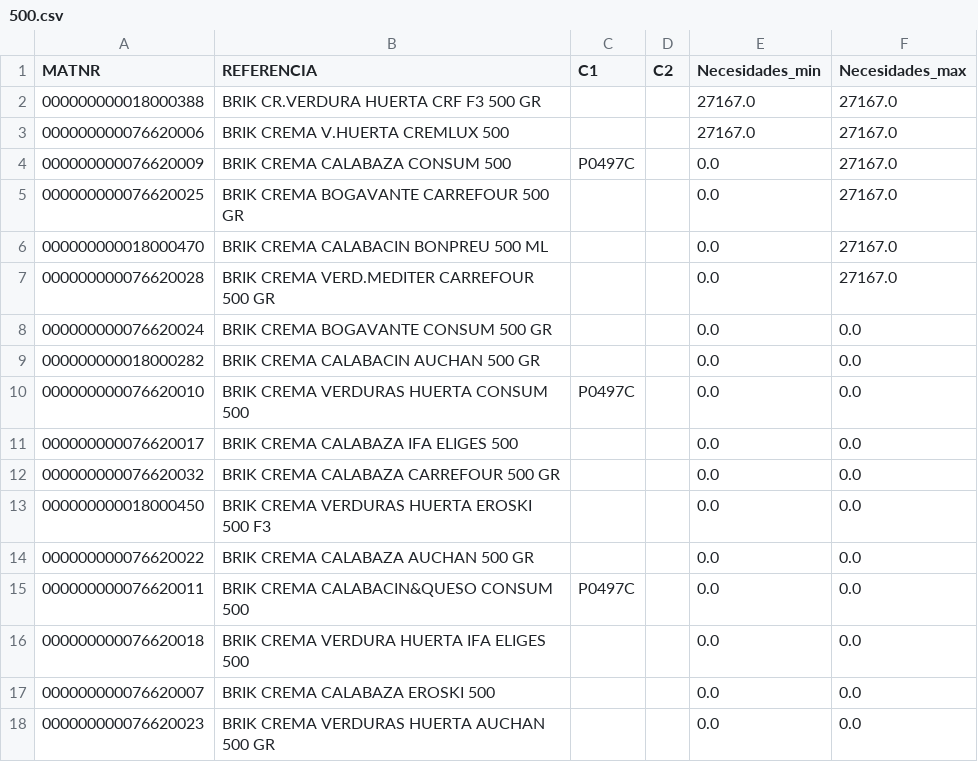
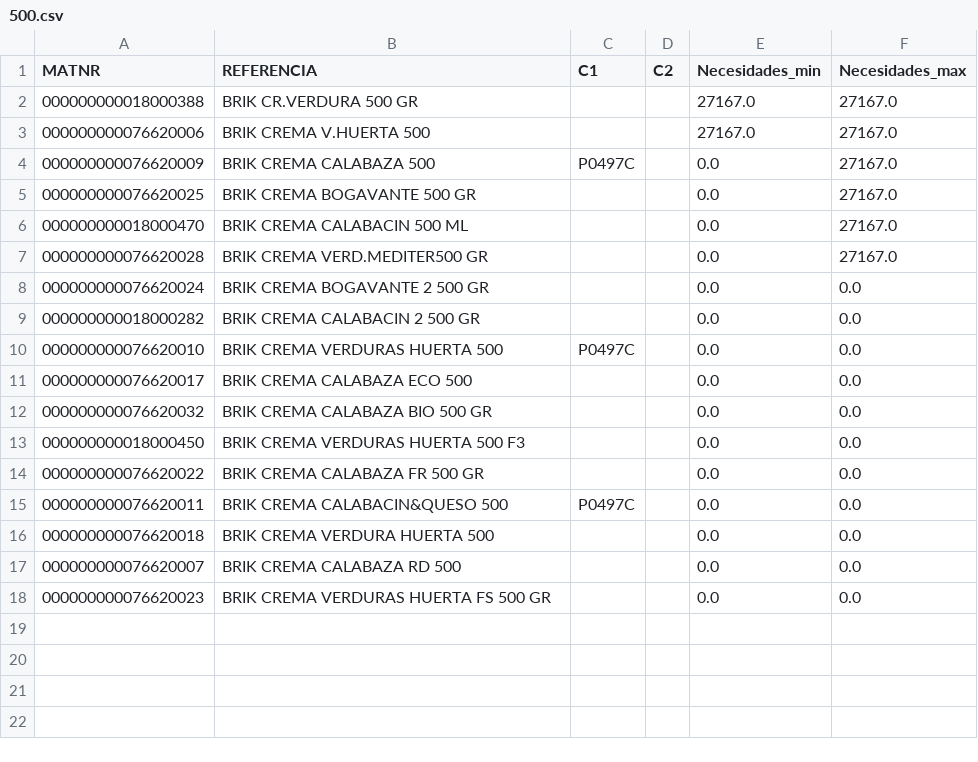
Before and after one commit to icg0019/TFG, a CSV file: Flask/algoritmo/Necesidades_origenes/500.csv, drawn as a sheet.

```diff
--- a/Flask/algoritmo/Necesidades_origenes/500.csv
+++ b/Flask/algoritmo/Necesidades_origenes/500.csv
@@ -1,18 +1,18 @@
 MATNR,REFERENCIA,C1,C2,Necesidades_min,Necesidades_max
-000000000018000388,BRIK CR.VERDURA HUERTA CRF F3 500 GR,,,27167.0,27167.0
-000000000076620006,BRIK CREMA V.HUERTA CREMLUX 500,,,27167.0,27167.0
-000000000076620009,BRIK CREMA CALABAZA CONSUM 500,P0497C,,0.0,27167.0
-000000000076620025,BRIK CREMA BOGAVANTE CARREFOUR 500 GR,,,0.0,27167.0
-000000000018000470,BRIK CREMA CALABACIN BONPREU 500 ML,,,0.0,27167.0
-000000000076620028,BRIK CREMA VERD.MEDITER CARREFOUR 500 GR,,,0.0,27167.0
-000000000076620024,BRIK CREMA BOGAVANTE CONSUM 500 GR,,,0.0,0.0
-000000000018000282,BRIK CREMA CALABACIN AUCHAN 500 GR,,,0.0,0.0
-000000000076620010,BRIK CREMA VERDURAS HUERTA CONSUM 500,P0497C,,0.0,0.0
-000000000076620017,BRIK CREMA CALABAZA IFA ELIGES 500,,,0.0,0.0
-000000000076620032,BRIK CREMA CALABAZA CARREFOUR 500 GR,,,0.0,0.0
-000000000018000450,BRIK CREMA VERDURAS HUERTA EROSKI 500 F3,,,0.0,0.0
-000000000076620022,BRIK CREMA CALABAZA AUCHAN 500 GR,,,0.0,0.0
-000000000076620011,BRIK CREMA CALABACIN&QUESO CONSUM 500,P0497C,,0.0,0.0
-000000000076620018,BRIK CREMA VERDURA HUERTA IFA ELIGES 500,,,0.0,0.0
-000000000076620007,BRIK CREMA CALABAZA EROSKI 500,,,0.0,0.0
-000000000076620023,BRIK CREMA VERDURAS HUERTA AUCHAN 500 GR,,,0.0,0.0
+000000000018000388,BRIK CR.VERDURA 500 GR,,,27167.0,27167.0
+000000000076620006,BRIK CREMA V.HUERTA 500,,,27167.0,27167.0
+000000000076620009,BRIK CREMA CALABAZA 500,P0497C,,0.0,27167.0
+000000000076620025,BRIK CREMA BOGAVANTE  500 GR,,,0.0,27167.0
+000000000018000470,BRIK CREMA CALABACIN  500 ML,,,0.0,27167.0
+000000000076620028,BRIK CREMA VERD.MEDITER500 GR,,,0.0,27167.0
+000000000076620024,BRIK CREMA BOGAVANTE 2 500 GR,,,0.0,0.0
+000000000018000282,BRIK CREMA CALABACIN 2 500 GR,,,0.0,0.0
+000000000076620010,BRIK CREMA VERDURAS HUERTA 500,P0497C,,0.0,0.0
+000000000076620017,BRIK CREMA CALABAZA ECO 500,,,0.0,0.0
+000000000076620032,BRIK CREMA CALABAZA BIO 500 GR,,,0.0,0.0
+000000000018000450,BRIK CREMA VERDURAS HUERTA 500 F3,,,0.0,0.0
+000000000076620022,BRIK CREMA CALABAZA FR 500 GR,,,0.0,0.0
+000000000076620011,BRIK CREMA CALABACIN&QUESO 500,P0497C,,0.0,0.0
+000000000076620018,BRIK CREMA VERDURA HUERTA  500,,,0.0,0.0
+000000000076620007,BRIK CREMA CALABAZA RD 500,,,0.0,0.0
+000000000076620023,BRIK CREMA VERDURAS HUERTA FS 500 GR,,,0.0,0.0
```
Also changed, not shown: Flask/algoritmo/Necesidades_origenes/Historico_Pedidos.csv, Flask/algoritmo/Necesidades_origenes/edge.csv, 9 other files.
